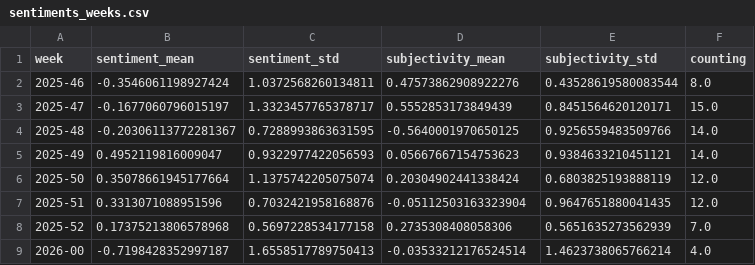
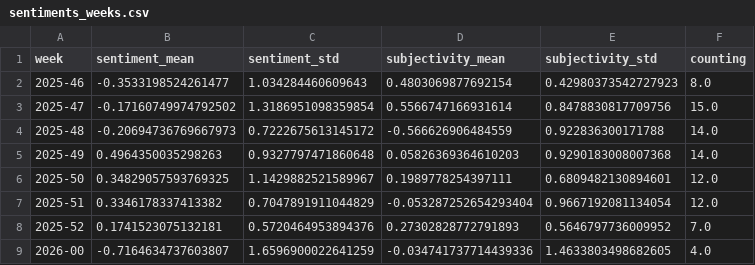
Before and after one commit to Leoniews/russianExtremes, a CSV file: csv/sentiments_weeks.csv, drawn as a sheet; only a part is shown; the diff covers the shown part only.

```diff
--- a/csv/sentiments_weeks.csv
+++ b/csv/sentiments_weeks.csv
@@ -1,9 +1,9 @@
 week,sentiment_mean,sentiment_std,subjectivity_mean,subjectivity_std,counting
-2025-46,-0.3546061198927424,1.0372568260134811,0.47573862908922276,0.43528619580083544,8.0
-2025-47,-0.1677060796015197,1.3323457765378717,0.5552853173849439,0.8451564620120171,15.0
-2025-48,-0.20306113772281367,0.7288993863631595,-0.5640001970650125,0.9256559483509766,14.0
-2025-49,0.4952119816009047,0.9322977422056593,0.05667667154753623,0.9384633210451121,14.0
-2025-50,0.35078661945177664,1.1375742205075074,0.20304902441338424,0.6803825193888119,12.0
-2025-51,0.3313071088951596,0.7032421958168876,-0.05112503163323904,0.9647651880041435,12.0
-2025-52,0.17375213806578968,0.5697228534177158,0.2735308408058306,0.5651635273562939,7.0
-2026-00,-0.7198428352997187,1.6558517789750413,-0.03533212176524514,1.4623738065766214,4.0
+2025-46,-0.3533198524261477,1.034284460609643,0.4803069877692154,0.42980373542727923,8.0
+2025-47,-0.17160749974792502,1.3186951098359854,0.5566747166931614,0.8478830817709756,15.0
+2025-48,-0.20694736769667973,0.7222675613145172,-0.566626906484559,0.922836300171788,14.0
+2025-49,0.4964350035298263,0.9327797471860648,0.05826369364610203,0.9290183008007368,14.0
+2025-50,0.34829057593769325,1.1429882521589967,0.1989778254397111,0.6809482130894601,12.0
+2025-51,0.3346178337413382,0.7047891911044829,-0.053287252654293404,0.9667192081134054,12.0
+2025-52,0.1741523075132181,0.5720464953894376,0.27302828772791893,0.5646797736009952,7.0
+2026-00,-0.7164634737603807,1.6596900022641259,-0.034741737714439336,1.4633803498682605,4.0
```
Also changed, not shown: 1 added row and 134 edited cells elsewhere in this file, csv/sentiments_days.csv, csv/sentiments_locations.csv, 5 other files.
